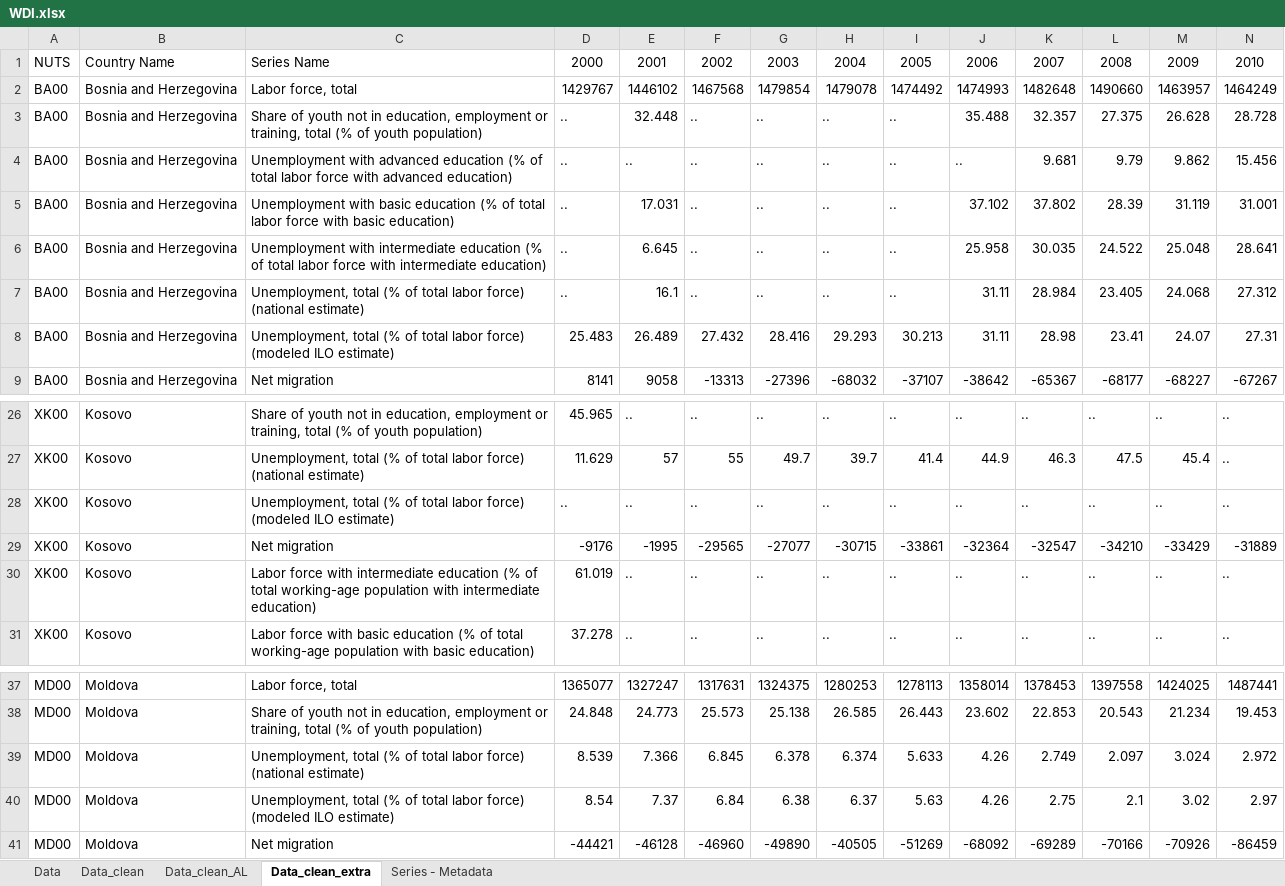
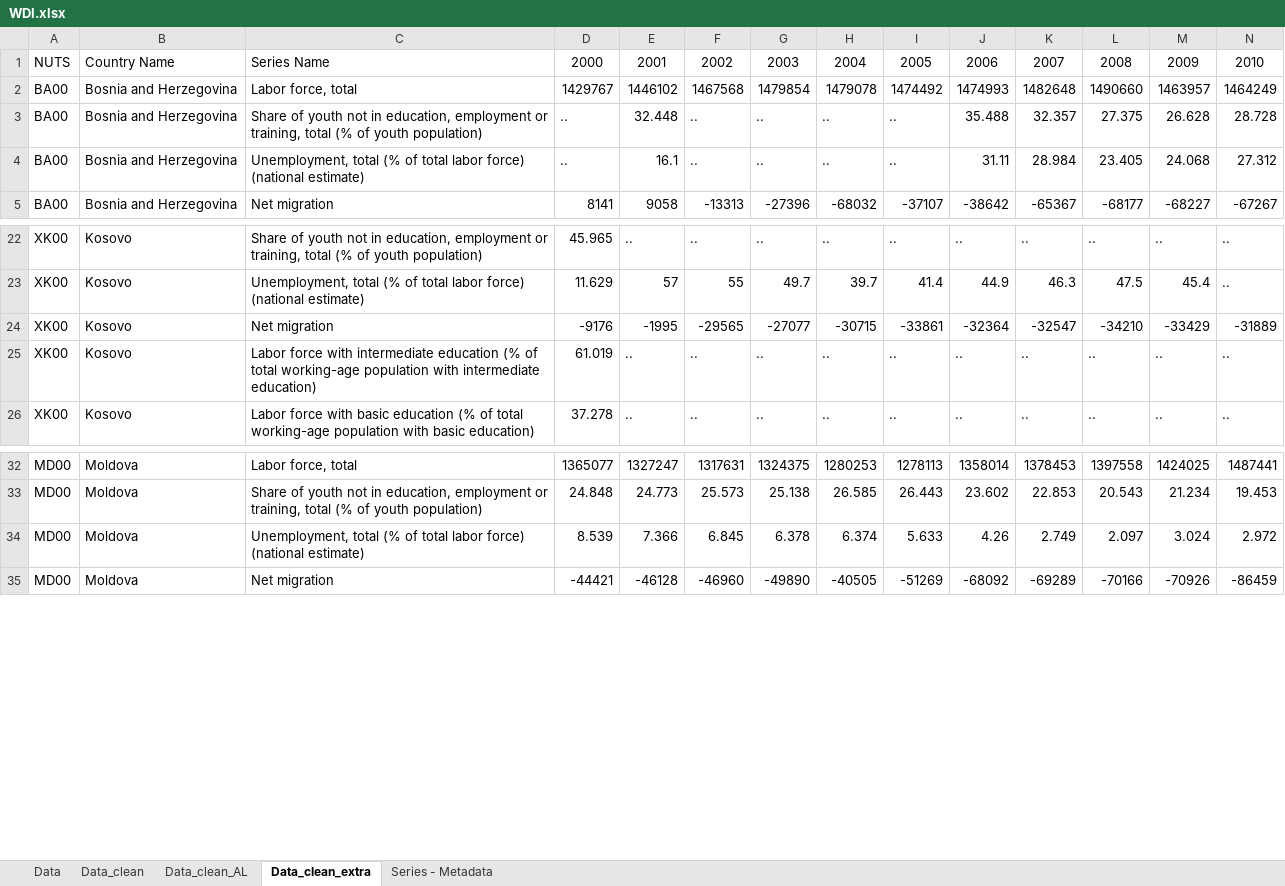
Before and after one commit to EliaDG/Master-Thesis, an Excel workbook: Thesis_project/01_data-input/World Bank/WDI.xlsx, sheet Data_clean_extra, drawn as a sheet; only a part is shown, gaps mark what is left out; values as stored, in another font and other column widths than the file's, no borders; rows hold the shown columns only; the diff names each change by its address in the sheet, - before the commit and + after, or states it on an @@ line.

```diff
--- a/Thesis_project/01_data-input/World Bank/WDI.xlsx (sheet Data_clean_extra)
+++ b/Thesis_project/01_data-input/World Bank/WDI.xlsx (sheet Data_clean_extra)
-row 4: BA00 | Bosnia and Herzegovina | Unemployment with advanced education (% of total labor force with advanced education) | .. | .. | .. | .. | .. | .. | .. | 9.681 | 9.79 | 9.862 | 15.456
-row 5: BA00 | Bosnia and Herzegovina | Unemployment with basic education (% of total labor force with basic education) | .. | 17.031 | .. | .. | .. | .. | 37.102 | 37.802 | 28.39 | 31.119 | 31.001
-row 6: BA00 | Bosnia and Herzegovina | Unemployment with intermediate education (% of total labor force with intermediate education) | .. | 6.645 | .. | .. | .. | .. | 25.958 | 30.035 | 24.522 | 25.048 | 28.641
-row 8: BA00 | Bosnia and Herzegovina | Unemployment, total (% of total labor force) (modeled ILO estimate) | 25.483 | 26.489 | 27.432 | 28.416 | 29.293 | 30.213 | 31.11 | 28.98 | 23.41 | 24.07 | 27.31
-row 28: XK00 | Kosovo | Unemployment, total (% of total labor force) (modeled ILO estimate) | .. | .. | .. | .. | .. | .. | .. | .. | .. | .. | ..
-row 40: MD00 | Moldova | Unemployment, total (% of total labor force) (modeled ILO estimate) | 8.54 | 7.37 | 6.84 | 6.38 | 6.37 | 5.63 | 4.26 | 2.75 | 2.1 | 3.02 | 2.97
```
Also changed, not shown: sheet Data_clean_AL, Setup.xlsx, Thesis_project/01_data-input/Ardeco/SUVGD_GDP(constant).xlsx, 21 other files.
